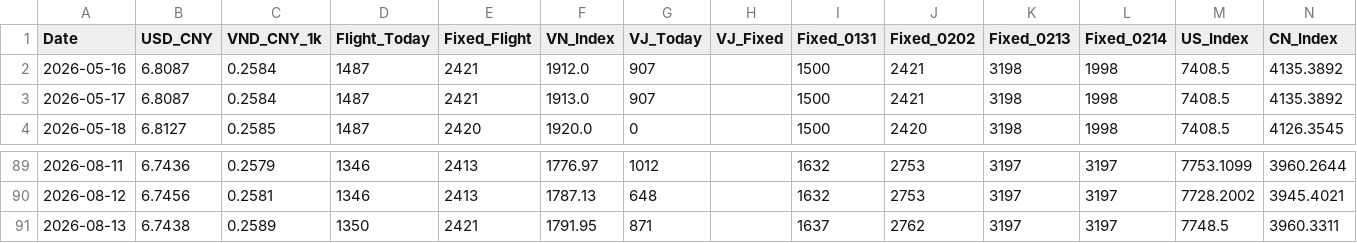
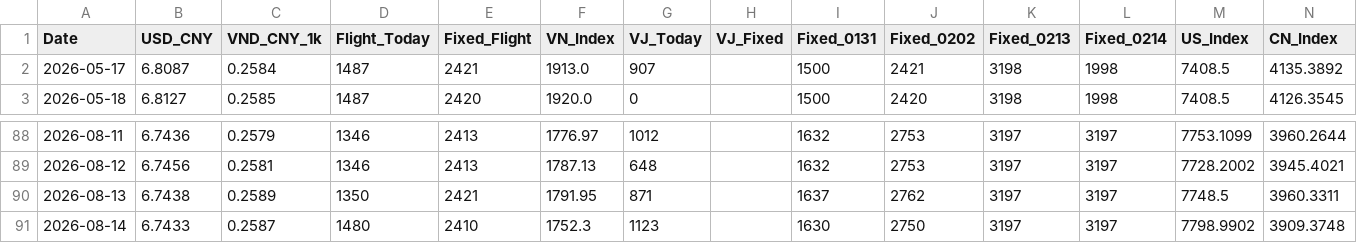
Before and after one commit to apexhuang-zizi/NewToy, a CSV file: history.csv, drawn as a sheet; only a part is shown, gaps mark what is left out.

```diff
--- a/history.csv
+++ b/history.csv
@@ -1,3 +1,2 @@
 Date,USD_CNY,VND_CNY_1k,Flight_Today,Fixed_Flight,VN_Index,VJ_Today,VJ_Fixed,Fixed_0131,Fixed_0202,Fixed_0213,Fixed_0214,US_Index,CN_Index
-2026-05-16,6.8087,0.2584,1487,2421,1912.0,907,,1500,2421,3198,1998,7408.5,4135.3892
 2026-05-17,6.8087,0.2584,1487,2421,1913.0,907,,1500,2421,3198,1998,7408.5,4135.3892
@@ -91 +90,2 @@ Date,USD_CNY,VND_CNY_1k,Flight_Today,Fixed_Flight,VN_Index,VJ_Today,VJ_Fixed,Fix
 2026-08-13,6.7438,0.2589,1350,2421,1791.95,871,,1637,2762,3197,3197,7748.5,3960.3311
+2026-08-14,6.7433,0.2587,1480,2410,1752.3,1123,,1630,2750,3197,3197,7798.9902,3909.3748
```
Also changed, not shown: stock_history.csv, 3 other files.
